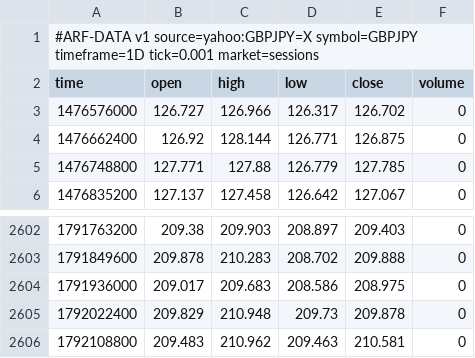
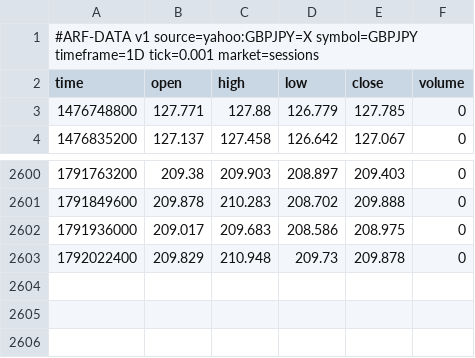
Before and after one commit to Dezmortual/Claude-, a CSV file: arf-os-studio/platform/data/GBPJPY_1D.csv, drawn as a sheet; only a part is shown, gaps mark what is left out.

```diff
--- a/arf-os-studio/platform/data/GBPJPY_1D.csv
+++ b/arf-os-studio/platform/data/GBPJPY_1D.csv
@@ -2,4 +2,2 @@
 time,open,high,low,close,volume
-1476576000,126.727,126.966,126.317,126.702,0
-1476662400,126.92,128.144,126.771,126.875,0
 1476748800,127.771,127.88,126.779,127.785,0
@@ -2605,2 +2603 @@ time,open,high,low,close,volume
 1792022400,209.829,210.948,209.73,209.878,0
-1792108800,209.483,210.962,209.463,210.581,0
```
Also changed, not shown: arf-os-studio/platform/data/AUDUSD_240.csv, arf-os-studio/platform/data/AUDUSD_60.csv, 52 other files.
